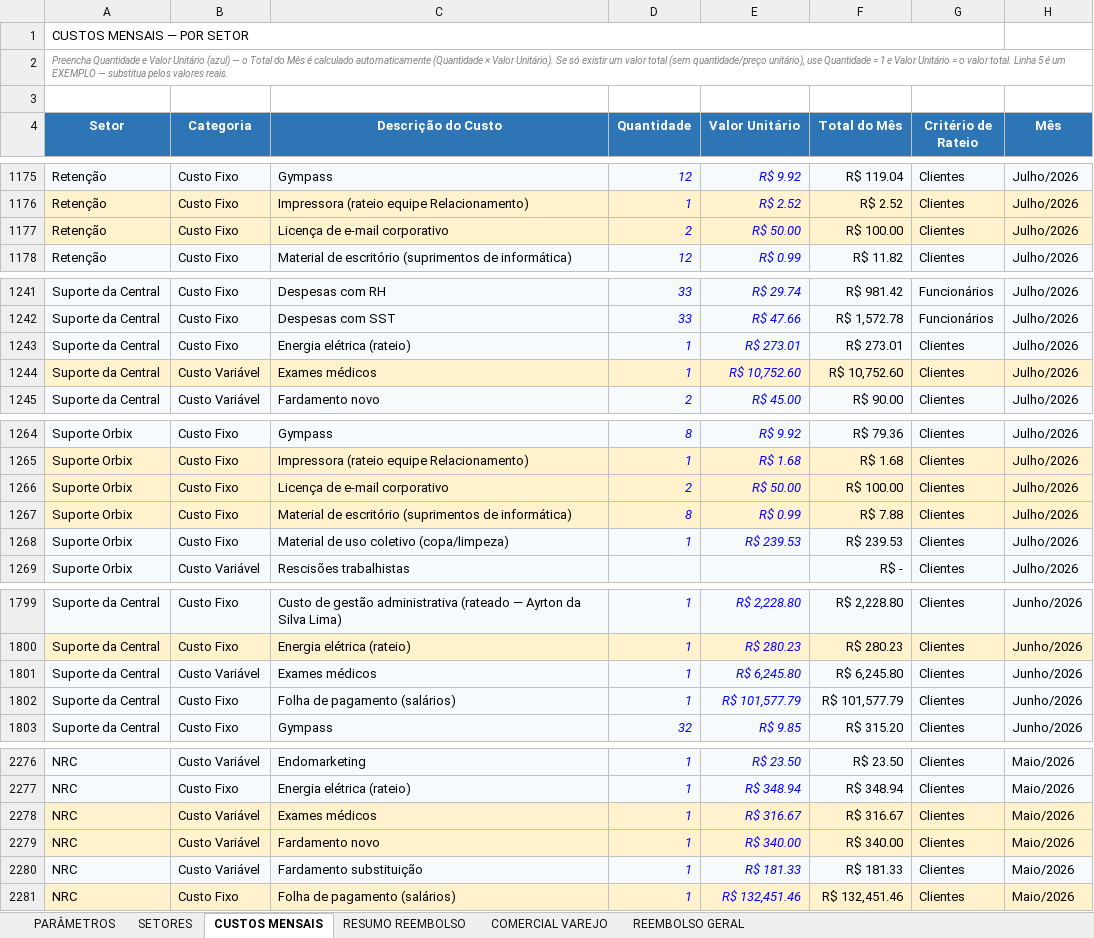
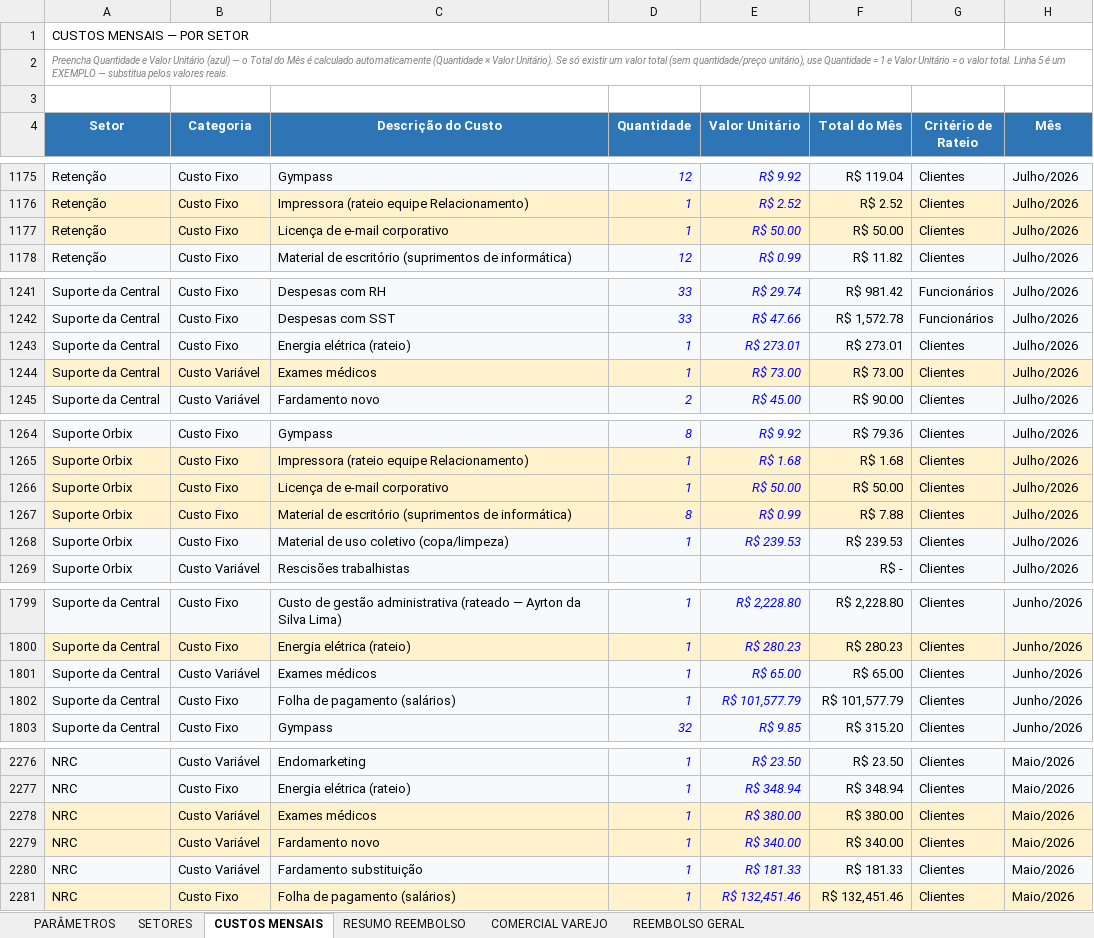
Before and after one commit to Deboradtelelecom/Base-dos-setores, an Excel workbook: dados-mensais/Base_Rateio_Custos_DTEL.xlsx, sheet CUSTOS MENSAIS, drawn as a sheet; only a part is shown, gaps mark what is left out; values as stored, in another font and other column widths than the file's, no borders; table styles not drawn; the diff covers the shown part only; the diff names each change by its address in the sheet, - before the commit and + after, or states it on an @@ line.

```diff
--- a/dados-mensais/Base_Rateio_Custos_DTEL.xlsx (sheet CUSTOS MENSAIS)
+++ b/dados-mensais/Base_Rateio_Custos_DTEL.xlsx (sheet CUSTOS MENSAIS)
-D1177 (Quantidade): 2
+D1177 (Quantidade): 1
-F1177 (Total do Mês): R$ 100.00
+F1177 (Total do Mês): R$ 50.00
-E1244 (Valor Unitário): R$ 10,752.60
+E1244 (Valor Unitário): R$ 73.00
-F1244 (Total do Mês): R$ 10,752.60
+F1244 (Total do Mês): R$ 73.00
-D1266 (Quantidade): 2
+D1266 (Quantidade): 1
-F1266 (Total do Mês): R$ 100.00
+F1266 (Total do Mês): R$ 50.00
-E1801 (Valor Unitário): R$ 6,245.80
+E1801 (Valor Unitário): R$ 65.00
-F1801 (Total do Mês): R$ 6,245.80
+F1801 (Total do Mês): R$ 65.00
-E2278 (Valor Unitário): R$ 316.67
+E2278 (Valor Unitário): R$ 380.00
-F2278 (Total do Mês): R$ 316.67
+F2278 (Total do Mês): R$ 380.00
```
Also changed, not shown: 1 added row and 15 edited cells elsewhere in this sheet, sheet RESUMO REEMBOLSO, sheet PARÂMETROS, sheet SETORES, hidden cells.
